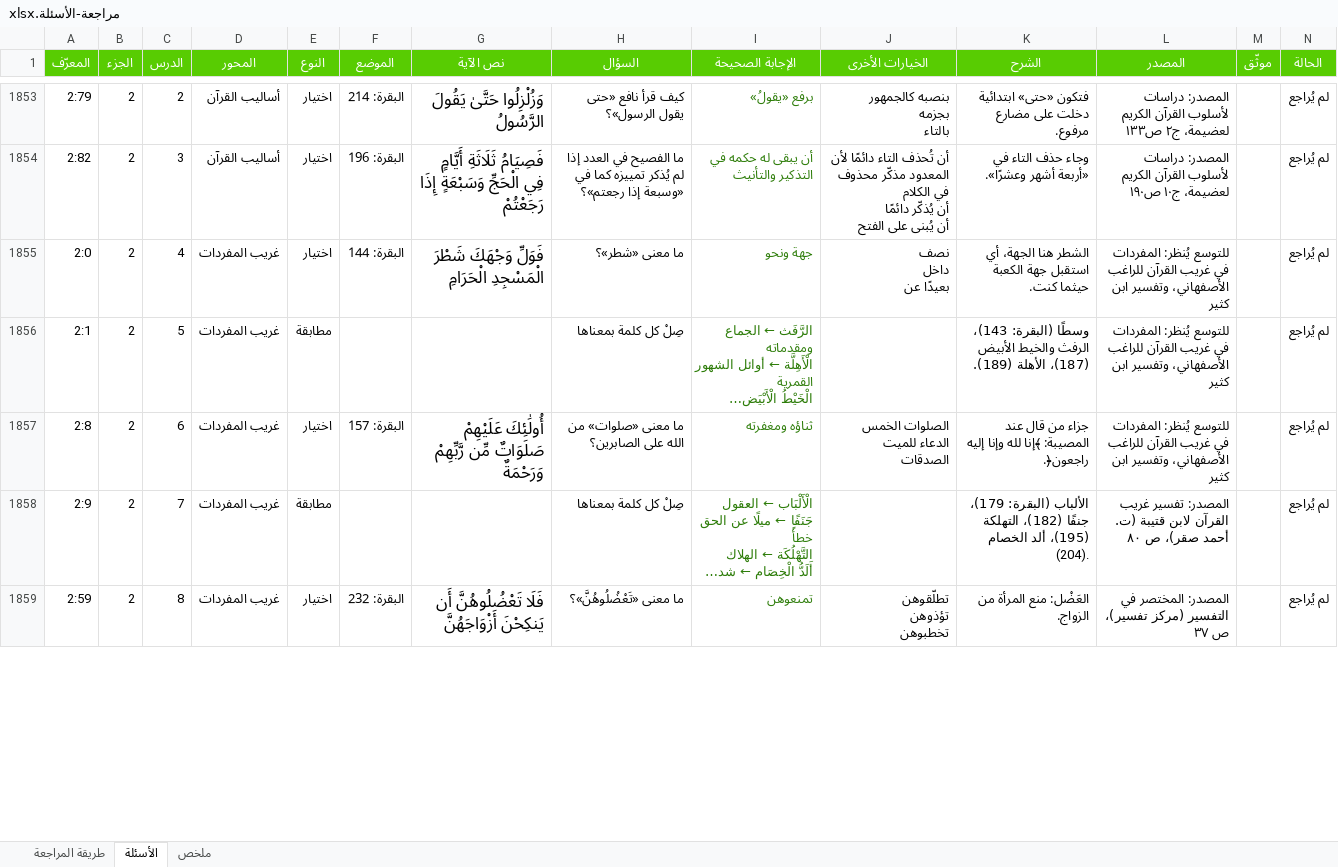
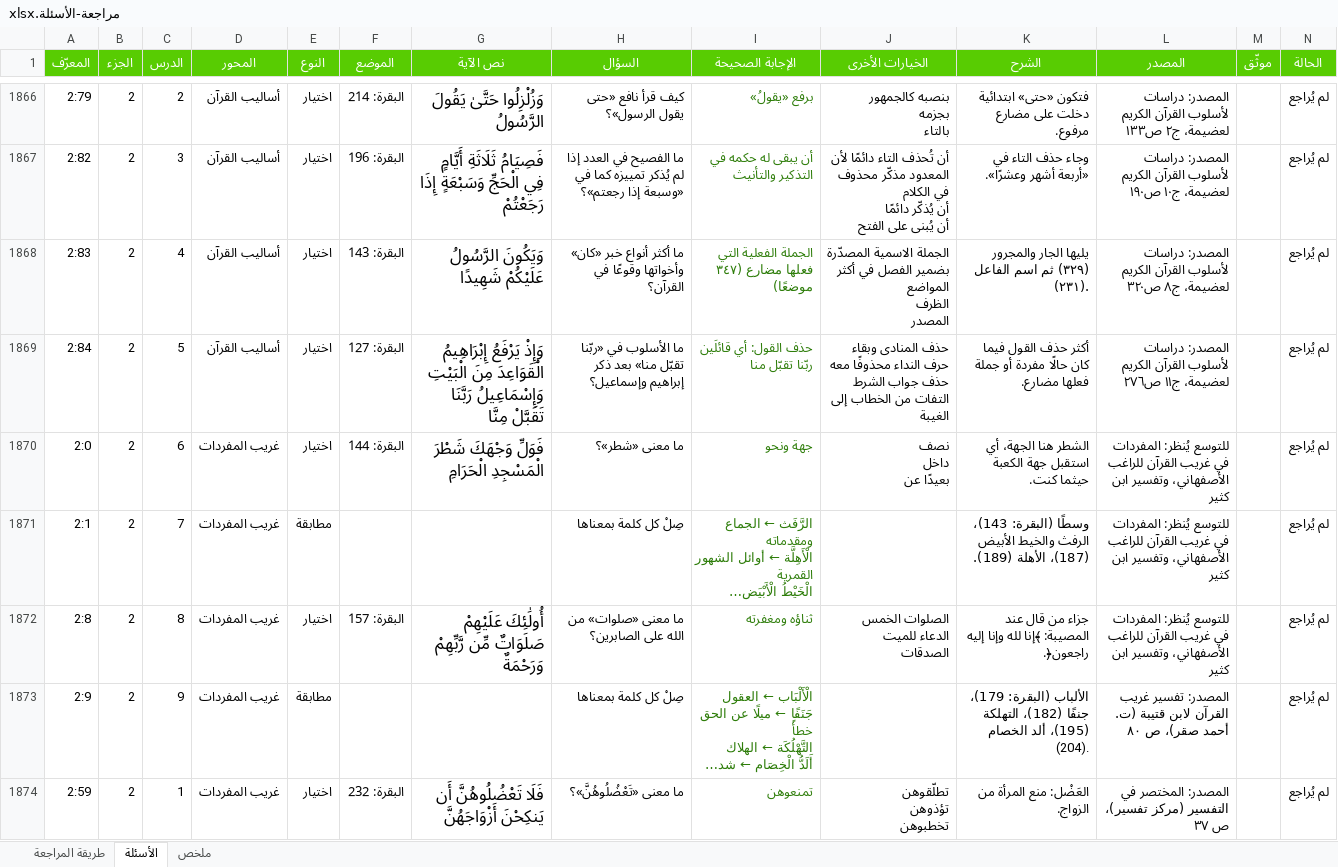
Before and after one commit to hishamzahrani/Hisham, an Excel workbook: review/مراجعة-الأسئلة.xlsx, sheet الأسئلة, drawn as a sheet; only a part is shown, gaps mark what is left out; long unchanged cells end in …; values as stored, in another font and other column widths than the file's, no borders; conditional formats not drawn; addresses are those after the commit; rows hold the shown columns only; ↵ is a line break in a cell; the diff covers the shown part only; the diff names each change by its address in the sheet, - before the commit and + after, or states it on an @@ line.

```diff
--- a/review/مراجعة-الأسئلة.xlsx (sheet الأسئلة)
+++ b/review/مراجعة-الأسئلة.xlsx (sheet الأسئلة)
+row 1868: 2:83 | 2 | 4 | أساليب القرآن | اختيار | البقرة: 143 | وَيَكُونَ الرَّسُولُ عَلَيْكُمْ شَهِيدًا | ما أكثر أنواع خبر «كان» وأخواتها وقوعًا في القرآن؟ | الجملة الفعلية التي فعلها مضارع (٣٤٧ موضعًا) | الجملة الاسمية المصدّرة بضمير الفصل في أكثر المواضع ↵ الظرف ↵ المصدر | يليها الجار والمجرور (٣٢٩) ثم اسم الفاعل (٢٣١). | المصدر: دراسات لأسلوب القرآن الكريم لعضيمة، ج٨ ص٣٢٠ |  | لم يُراجع
+row 1869: 2:84 | 2 | 5 | أساليب القرآن | اختيار | البقرة: 127 | وَإِذْ يَرْفَعُ إِبْرَاهِيمُ الْقَوَاعِدَ مِنَ الْبَيْتِ وَإِسْمَاعِيلُ رَبَّنَا تَقَبَّلْ مِنَّا | ما الأسلوب في «ربّنا تقبّل منا» بعد ذكر إبراهيم وإسماعيل؟ | حذف القول: أي قائلَين ربّنا تقبّل منا | حذف المنادى وبقاء حرف النداء محذوفًا معه ↵ حذف جواب الشرط ↵ التفات من الخطاب إلى الغيبة | أكثر حذف القول فيما كان حالًا مفردة أو جملة فعلها مضارع. | المصدر: دراسات لأسلوب القرآن الكريم لعضيمة، ج١١ ص٢٧٦ |  | لم يُراجع
-C1870 (الدرس): 4
+C1870 (الدرس): 6
-C1871 (الدرس): 5
+C1871 (الدرس): 7
-C1872 (الدرس): 6
+C1872 (الدرس): 8
-C1873 (الدرس): 7
+C1873 (الدرس): 9
-C1874 (الدرس): 8
+C1874 (الدرس): 1
```
Also changed, not shown: 14 added rows and 382 edited cells elsewhere in this sheet, sheet ملخص, sheet طريقة المراجعة, review/الأسئلة-حسب-المحور.xlsx, 4 other files.
